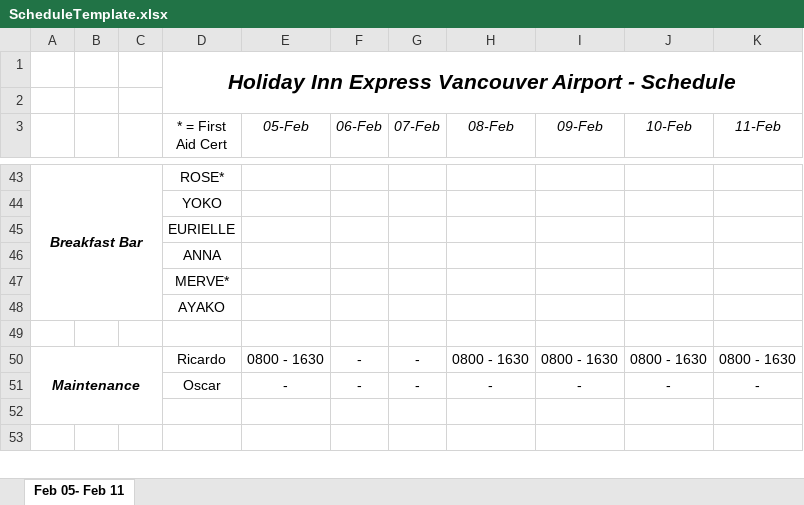
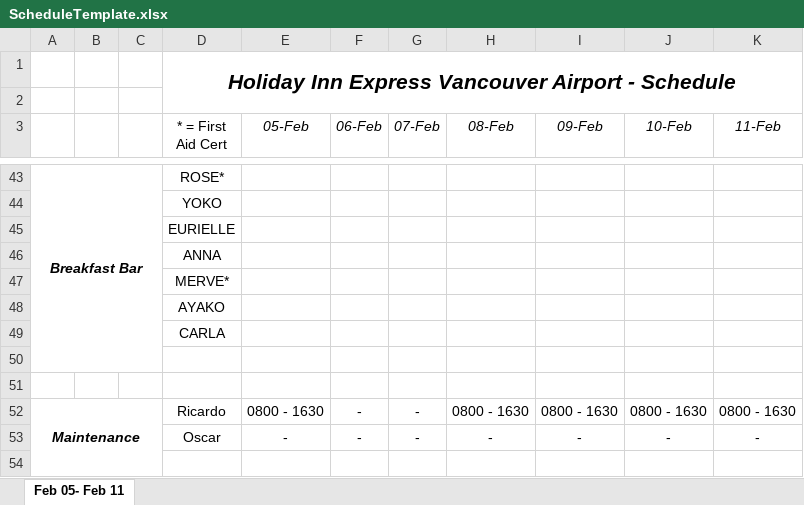
Before and after one commit to Pyrhex/WorkSchedulerV2, an Excel workbook: ScheduleTemplate.xlsx, sheet Feb 05- Feb 11, drawn as a sheet; only a part is shown, gaps mark what is left out; the shorter side is filled out with more unchanged rows; values as stored, in another font and other column widths than the file's, no borders; the diff names each change by its address in the sheet, - before the commit and + after, or states it on an @@ line.

```diff
--- a/ScheduleTemplate.xlsx (sheet Feb 05- Feb 11)
+++ b/ScheduleTemplate.xlsx (sheet Feb 05- Feb 11)
+row 49:  |  |  | CARLA
+row 50: (empty)
```
Also changed, not shown: 6 other files.
